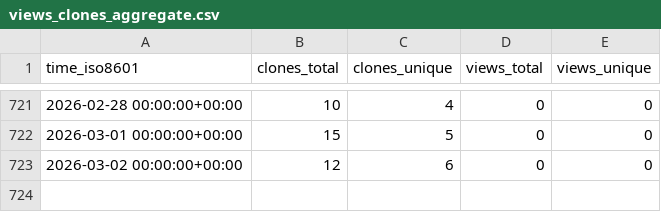
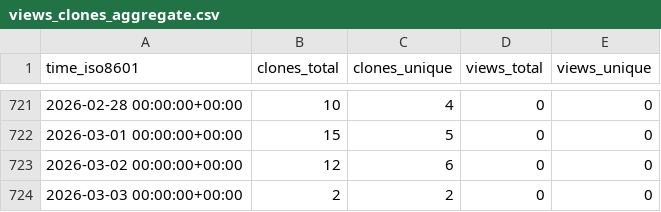
Before and after one commit to stablecaps/vimrc_setup, a CSV file: stablecaps/vimrc_setup/ghrs-data/views_clones_aggregate.csv, drawn as a sheet; only a part is shown, gaps mark what is left out; the diff names each change by its address in the sheet, - before the commit and + after, or states it on an @@ line.

```diff
--- a/stablecaps/vimrc_setup/ghrs-data/views_clones_aggregate.csv
+++ b/stablecaps/vimrc_setup/ghrs-data/views_clones_aggregate.csv
+row 724: 2026-03-03 00:00:00+00:00 | 2 | 2 | 0 | 0
```
Also changed, not shown: 1 other file.
